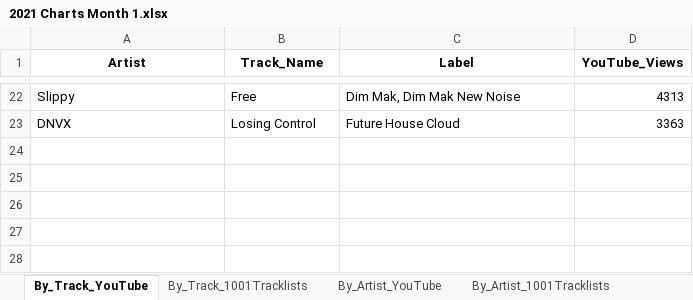
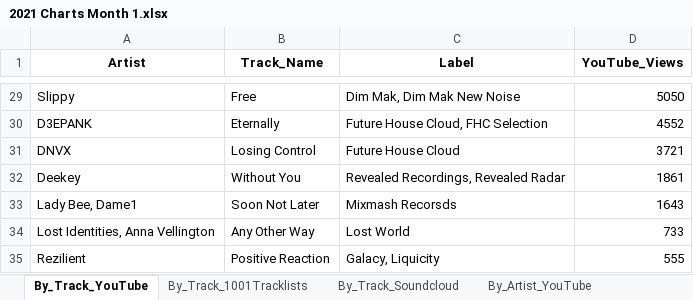
Before and after one commit to Dyl-M/music_charts, an Excel workbook: Monthly_Reports/Monthly_Data/2021 Charts Month 1.xlsx, sheet By_Track_YouTube, drawn as a sheet; only a part is shown, gaps mark what is left out; values as stored, in another font and other column widths than the file's, no borders; addresses are those after the commit; the diff covers the shown part only; the diff names each change by its address in the sheet, - before the commit and + after, or states it on an @@ line.

```diff
--- a/Monthly_Reports/Monthly_Data/2021 Charts Month 1.xlsx (sheet By_Track_YouTube)
+++ b/Monthly_Reports/Monthly_Data/2021 Charts Month 1.xlsx (sheet By_Track_YouTube)
+sheet tab: By_Track_Soundcloud
-D29 (YouTube_Views): 4313
+D29 (YouTube_Views): 5050
+row 30: D3EPANK | Eternally | Future House Cloud, FHC Selection | 4552
-D31 (YouTube_Views): 3363
+D31 (YouTube_Views): 3721
+row 32: Deekey | Without You | Revealed Recordings, Revealed Radar | 1861
+row 33: Lady Bee, Dame1 | Soon Not Later | Mixmash Recorsds | 1643
+row 34: Lost Identities, Anna Vellington | Any Other Way | Lost World | 733
+row 35: Rezilient | Positive Reaction | Galacy, Liquicity | 555
```
Also changed, not shown: 12 added rows, 5 removed rows and 15 edited cells elsewhere in this sheet, sheet By_Track_1001Tracklists, sheet By_Artist_1001Tracklists, sheet By_Artist_YouTube, sheet By_Label_1001Tracklists, sheet By_Label_YouTube, other sheet tabs, 2021 Charts IN.xlsx, 2021 Charts OUT All Time.xlsx, 6 other files.
